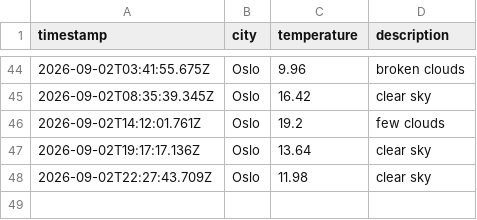
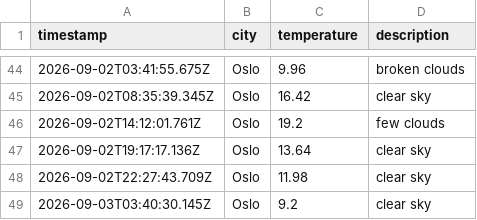
Before and after one commit to AshSensei13/weather-data-ops, a CSV file: data/weather_log.csv, drawn as a sheet; only a part is shown, gaps mark what is left out; the diff names each change by its address in the sheet, - before the commit and + after, or states it on an @@ line.

```diff
--- a/data/weather_log.csv
+++ b/data/weather_log.csv
+row 49: 2026-09-03T03:40:30.145Z | Oslo | 9.2 | clear sky
```
Also changed, not shown: 1 other file.
